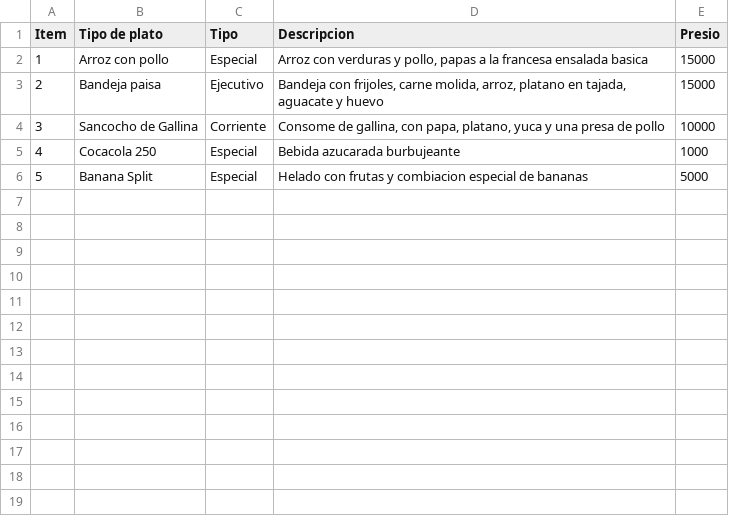
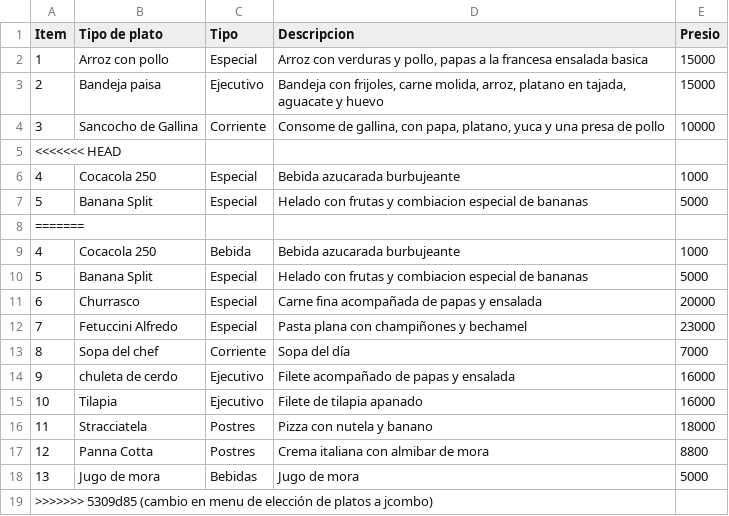
Before and after one commit to JuanJulian07/RUN-POS-REPOSITORIO, a CSV file: src/Bases_de_datos/Base_menu.csv, drawn as a sheet; the diff names each change by its address in the sheet, - before the commit and + after, or states it on an @@ line.

Commit message:
cambio en menu de elección de platos a jcombo

```diff
--- a/src/Bases_de_datos/Base_menu.csv
+++ b/src/Bases_de_datos/Base_menu.csv
+row 5: <<<<<<< HEAD
+row 8: =======
+row 9: 4 | Cocacola 250 | Bebida | Bebida azucarada burbujeante | 1000
+row 10: 5 | Banana Split | Especial | Helado con frutas y combiacion especial de bananas | 5000
+row 11: 6 | Churrasco | Especial | Carne fina acompañada de papas y ensalada | 20000
+row 12: 7 | Fetuccini Alfredo | Especial | Pasta plana con champiñones y bechamel | 23000
+row 13: 8 | Sopa del chef | Corriente | Sopa del día | 7000
+row 14: 9 | chuleta de cerdo | Ejecutivo | Filete acompañado de papas y ensalada | 16000
+row 15: 10 | Tilapia | Ejecutivo | Filete de tilapia apanado | 16000
+row 16: 11 | Stracciatela | Postres | Pizza con nutela y banano | 18000
+row 17: 12 | Panna Cotta | Postres | Crema italiana con almibar de mora | 8800
+row 18: 13 | Jugo de mora | Bebidas | Jugo de mora | 5000
+row 19: >>>>>>> 5309d85 (cambio en menu de elección de platos a jcombo)
```
Also changed, not shown: 4 other files.
